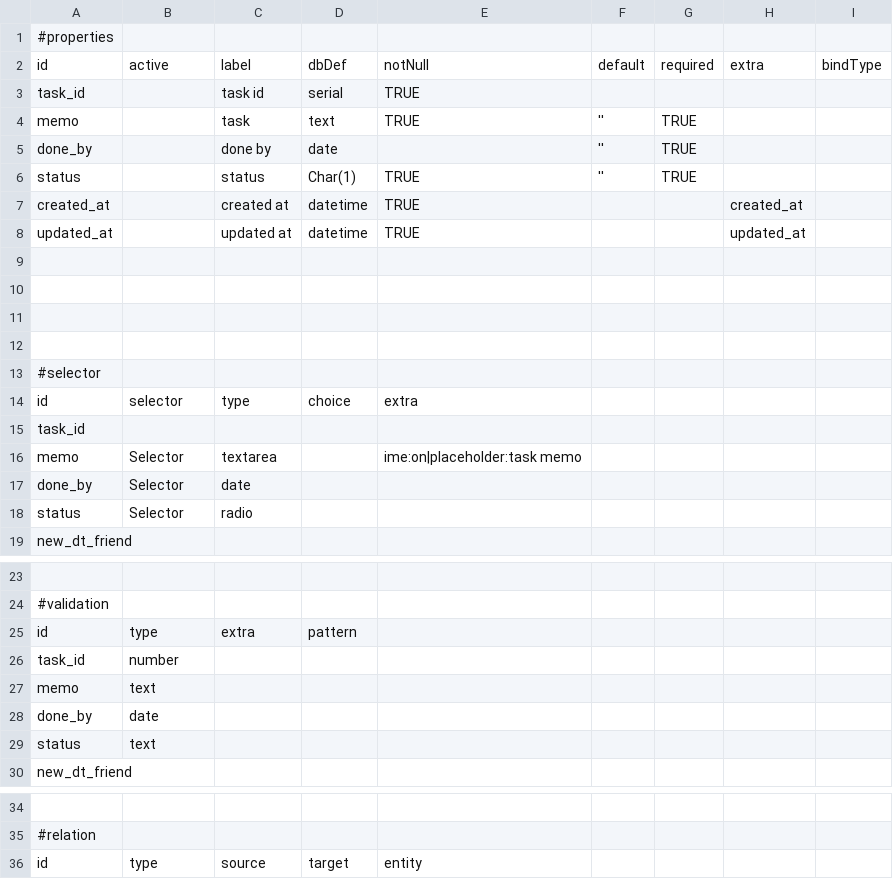
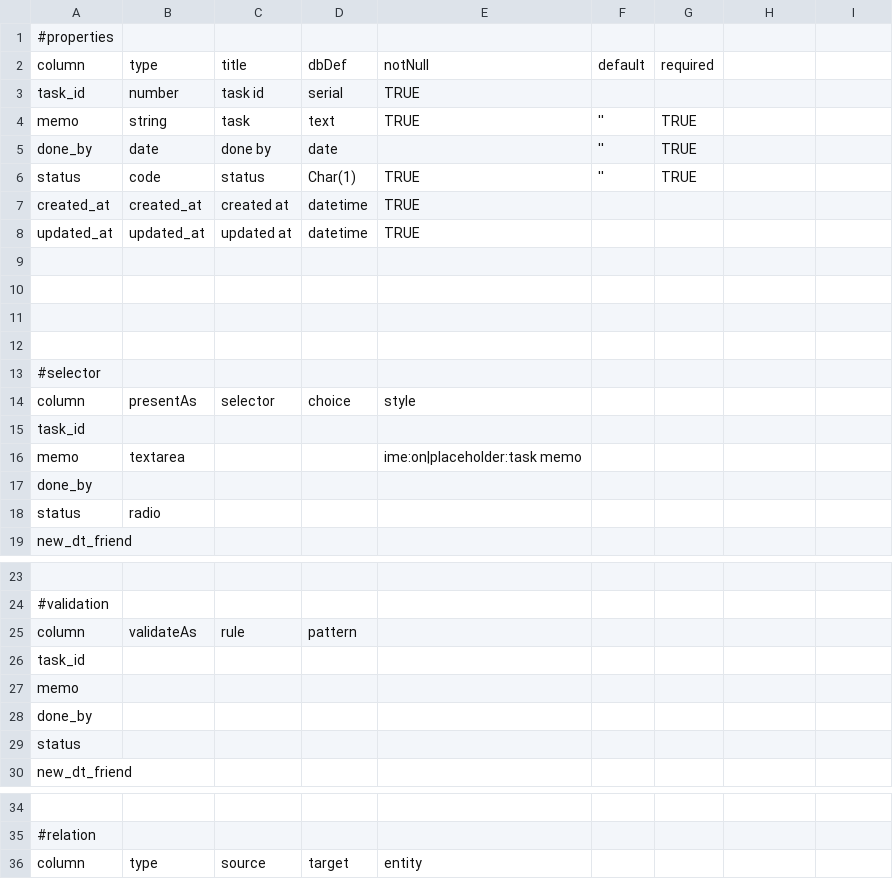
Before and after one commit to asaokamei/WScore-dev, a CSV file: src/App/Tasks/Model/tasks.csv, drawn as a sheet; only a part is shown, gaps mark what is left out; removed rows and columns are numbered as before the commit, all else as after; the diff names each change by its address in the sheet, - before the commit and + after, or states it on an @@ line.

```diff
--- a/src/App/Tasks/Model/tasks.csv
+++ b/src/App/Tasks/Model/tasks.csv
-row 2: id | active | label | dbDef | notNull | default | required | extra | bindType
+row 2: column | type | title | dbDef | notNull | default | required
-B3: (empty)
+B3: number
-B4: (empty)
+B4: string
-B5: (empty)
+B5: date
-B6: (empty)
+B6: code
-B7: (empty)
+B7: created_at
-H7: created_at
+H7: (empty)
-B8: (empty)
+B8: updated_at
-H8: updated_at
+H8: (empty)
-row 14: id | selector | type | choice | extra
+row 14: column | presentAs | selector | choice | style
-B16: Selector
+B16: textarea
-C16: textarea
+C16: (empty)
-B17: Selector
+B17: (empty)
-C17: date
+C17: (empty)
-B18: Selector
+B18: radio
-C18: radio
+C18: (empty)
-row 25: id | type | extra | pattern
+row 25: column | validateAs | rule | pattern
-B26: number
+B26: (empty)
-B27: text
+B27: (empty)
-B28: date
+B28: (empty)
-B29: text
+B29: (empty)
-A36: id
+A36: column
```
Also changed, not shown: src/App/Contacts/Model/contacts.csv, src/App/Contacts/Model/fr2tg.csv, 7 other files.
